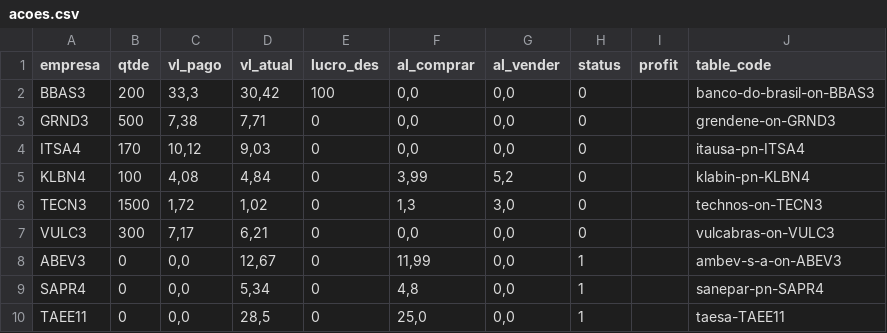
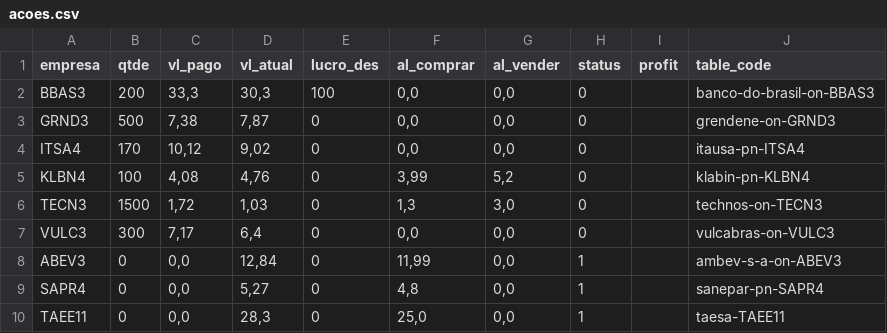
Before and after one commit to Pilonetto/aboth-, a CSV file: acoes.csv, drawn as a sheet.

```diff
--- a/acoes.csv
+++ b/acoes.csv
@@ -1,10 +1,10 @@
 empresa;qtde;vl_pago;vl_atual;lucro_des;al_comprar;al_vender;status;profit;table_code
-BBAS3;200;33,3;30,42;100;0,0;0,0;0;;banco-do-brasil-on-BBAS3
-GRND3;500;7,38;7,71;0;0,0;0,0;0;;grendene-on-GRND3
-ITSA4;170;10,12;9,03;0;0,0;0,0;0;;itausa-pn-ITSA4
-KLBN4;100;4,08;4,84;0;3,99;5,2;0;;klabin-pn-KLBN4
-TECN3;1500;1,72;1,02;0;1,3;3,0;0;;technos-on-TECN3
-VULC3;300;7,17;6,21;0;0,0;0,0;0;;vulcabras-on-VULC3
-ABEV3;0;0,0;12,67;0;11,99;0,0;1;;ambev-s-a-on-ABEV3
-SAPR4;0;0,0;5,34;0;4,8;0,0;1;;sanepar-pn-SAPR4
-TAEE11;0;0,0;28,5;0;25,0;0,0;1;;taesa-TAEE11
+BBAS3;200;33,3;30,3;100;0,0;0,0;0;;banco-do-brasil-on-BBAS3
+GRND3;500;7,38;7,87;0;0,0;0,0;0;;grendene-on-GRND3
+ITSA4;170;10,12;9,02;0;0,0;0,0;0;;itausa-pn-ITSA4
+KLBN4;100;4,08;4,76;0;3,99;5,2;0;;klabin-pn-KLBN4
+TECN3;1500;1,72;1,03;0;1,3;3,0;0;;technos-on-TECN3
+VULC3;300;7,17;6,4;0;0,0;0,0;0;;vulcabras-on-VULC3
+ABEV3;0;0,0;12,84;0;11,99;0,0;1;;ambev-s-a-on-ABEV3
+SAPR4;0;0,0;5,27;0;4,8;0,0;1;;sanepar-pn-SAPR4
+TAEE11;0;0,0;28,3;0;25,0;0,0;1;;taesa-TAEE11
```
Also changed, not shown: tables/technos-on-TECN3.csv, 11 other files.
